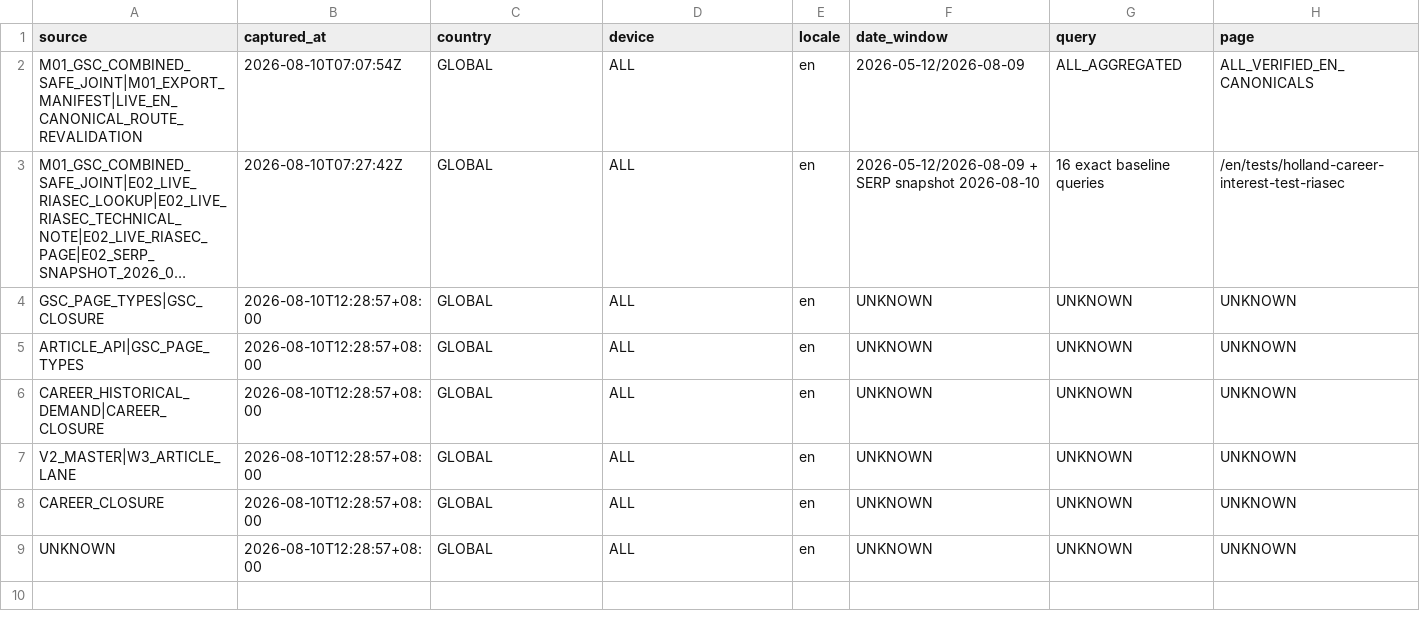
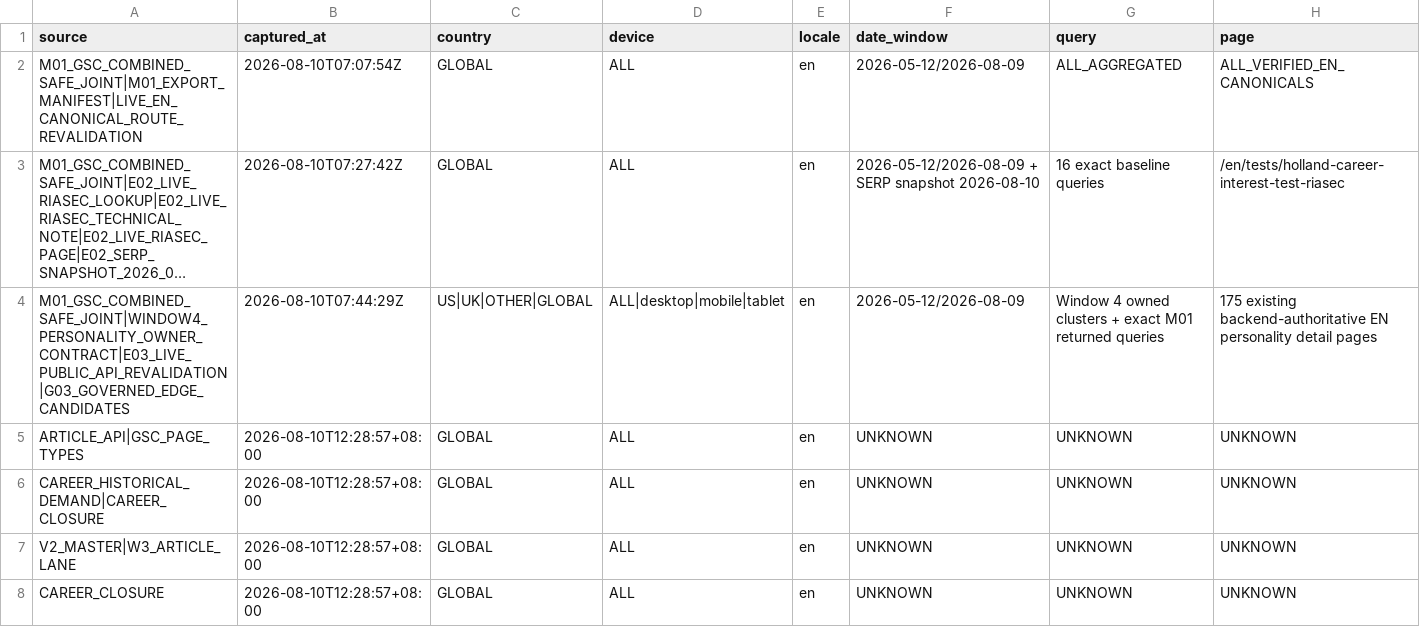
Before and after one commit to fermatmind/fap-web, a CSV file: docs/research/marketing-growth/FERMATMIND-MARKETING-GROWTH-DEEP-SCAN-01/window-09-english-seo/en_pilot_registry.csv, drawn as a sheet; only a part is shown; the shorter side is filled out with more unchanged rows; long unchanged cells end in …; removed rows and columns are numbered as before the commit, all else as after; rows hold the shown columns only; the diff names each change by its address in the sheet, - before the commit and + after, or states it on an @@ line.

Commit message:
docs(seo): complete Window 9 E03 personality audit (#2043)

```diff
--- a/docs/research/marketing-growth/FERMATMIND-MARKETING-GROWTH-DEEP-SCAN-01/window-09-english-seo/en_pilot_registry.csv
+++ b/docs/research/marketing-growth/FERMATMIND-MARKETING-GROWTH-DEEP-SCAN-01/window-09-english-seo/en_pilot_registry.csv
-row 4: GSC_PAGE_TYPES|GSC_CLOSURE | 2026-08-10T12:28:57+08:00 | GLOBAL | ALL | en | UNKNOWN | UNKNOWN | UNKNOWN
+row 4: M01_GSC_COMBINED_SAFE_JOINT|WINDOW4_PERSONALITY_OWNER_CONTRACT|E03_LIVE_PUBLIC_API_REVALIDATION|G03_GOVERNED_EDGE_CANDIDATES | 2026-08-10T07:44:29Z | US|UK|OTHER|GLOBAL | ALL|desktop|mobile|tablet | en | 2026-05-12/2026-08-09 | Window 4 owned clusters + exact M01 returned queries | 175 existing backend-authoritative EN personality detail pages
```
Also changed, not shown: 3 other files.
